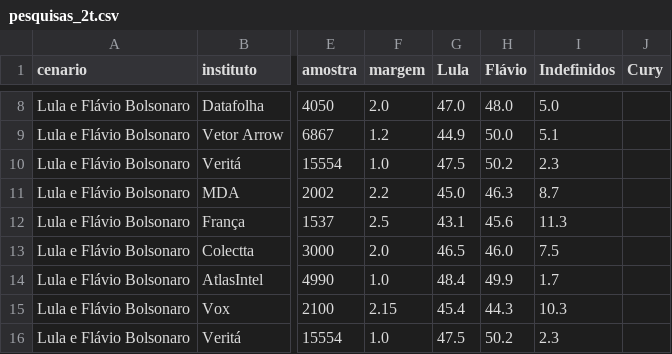
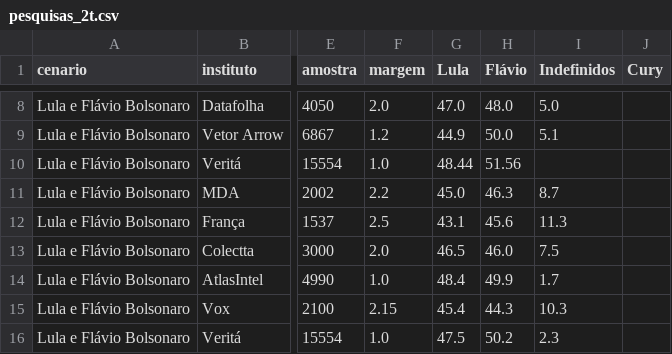
Before and after one commit to Ulyssesbebem/eleicoes2026, a CSV file: pesquisas_2t.csv, drawn as a sheet; only a part is shown, gaps mark what is left out; the diff names each change by its address in the sheet, - before the commit and + after, or states it on an @@ line.

```diff
--- a/pesquisas_2t.csv
+++ b/pesquisas_2t.csv
-G10 (Lula): 47.5
+G10 (Lula): 48.44
-H10 (Flávio): 50.2
+H10 (Flávio): 51.56
-I10 (Indefinidos): 2.3
+I10 (Indefinidos): (empty)
```
Also changed, not shown: 2 other files.
